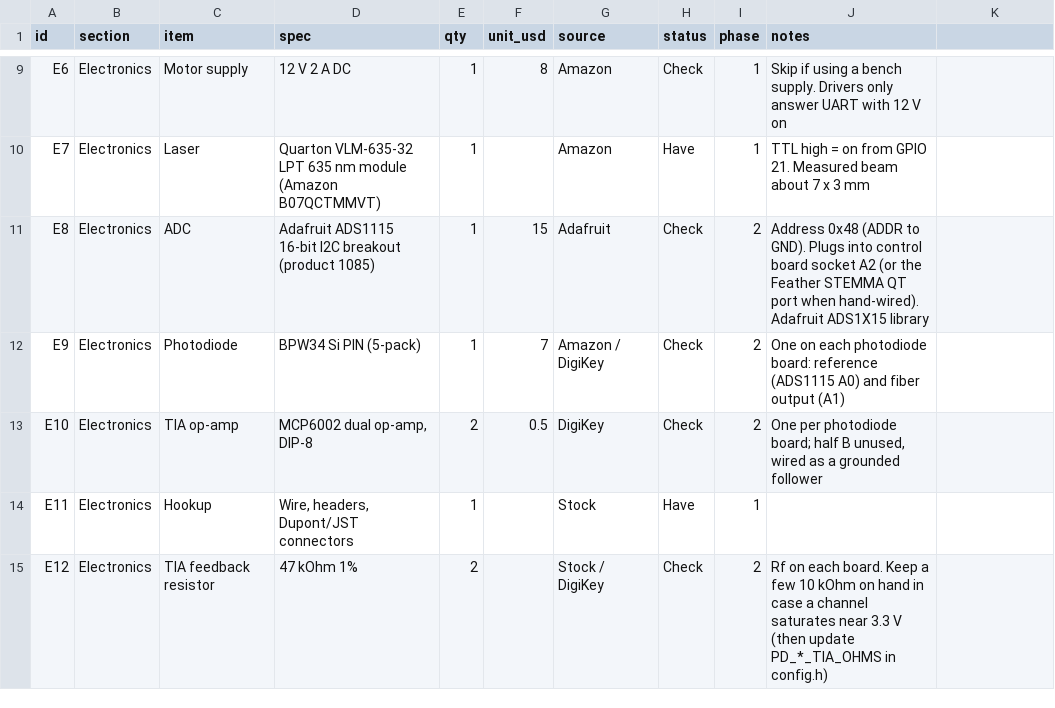
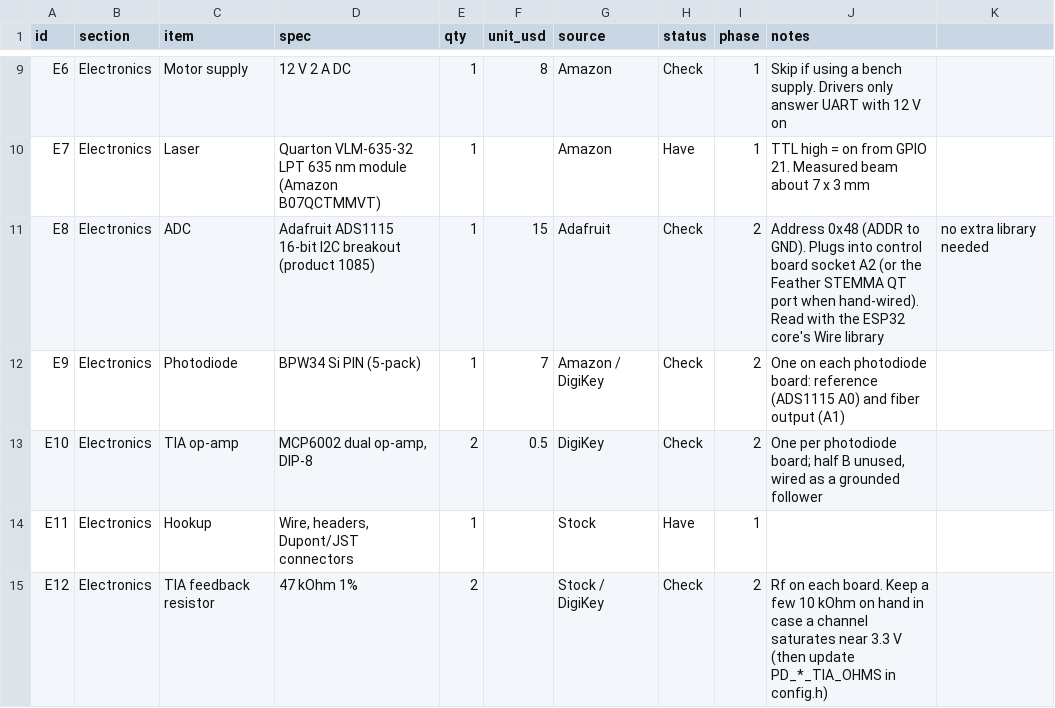
Before and after one commit to CoraBeanz/ROS-Optics-Bench, a CSV file: docs/bom/bom.csv, drawn as a sheet; only a part is shown, gaps mark what is left out.

Commit message:
Simulator refuses nan, inf and non-positive SPEED, ACCEL and CURRENT like the firmware
BOM: the ADS1115 is read with the ESP32 core's Wire library, no extra library

```diff
--- a/docs/bom/bom.csv
+++ b/docs/bom/bom.csv
@@ -10,3 +10,3 @@ E6,Electronics,Motor supply,12 V 2 A DC,1,8,Amazon,Check,1,Skip if using a bench
 E7,Electronics,Laser,Quarton VLM-635-32 LPT 635 nm module (Amazon B07QCTMMVT),1,,Amazon,Have,1,TTL high = on from GPIO 21. Measured beam about 7 x 3 mm
-E8,Electronics,ADC,Adafruit ADS1115 16-bit I2C breakout (product 1085),1,15,Adafruit,Check,2,Address 0x48 (ADDR to GND). Plugs into control board socket A2 (or the Feather STEMMA QT port when hand-wired). Adafruit ADS1X15 library
+E8,Electronics,ADC,Adafruit ADS1115 16-bit I2C breakout (product 1085),1,15,Adafruit,Check,2,Address 0x48 (ADDR to GND). Plugs into control board socket A2 (or the Feather STEMMA QT port when hand-wired). Read with the ESP32 core's Wire library, no extra library needed
 E9,Electronics,Photodiode,BPW34 Si PIN (5-pack),1,7,Amazon / DigiKey,Check,2,One on each photodiode board: reference (ADS1115 A0) and fiber output (A1)
```
Also changed, not shown: 2 other files.
